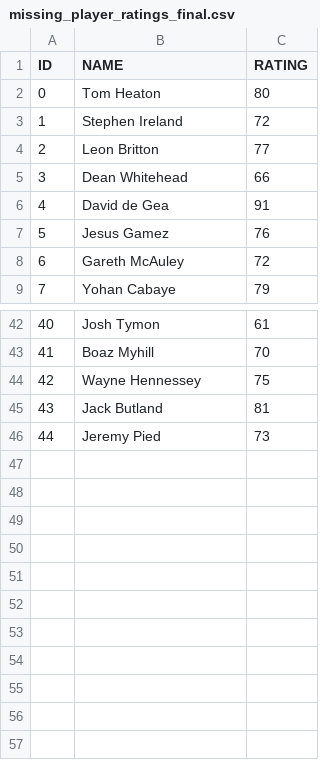
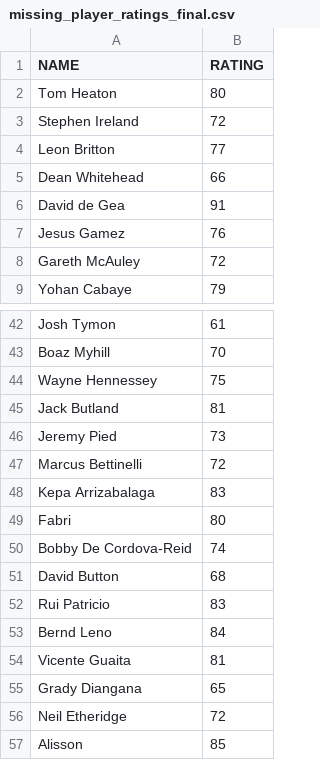
Before and after one commit to shahzoor/FIFA-Project, a CSV file: missing_player_ratings_final.csv, drawn as a sheet; only a part is shown, gaps mark what is left out; removed rows and columns are numbered as before the commit, all else as after; the diff names each change by its address in the sheet, - before the commit and + after, or states it on an @@ line.

Commit message:
Add files via upload

```diff
--- a/missing_player_ratings_final.csv
+++ b/missing_player_ratings_final.csv
-column A (ID), rows 2-9: 0 | 1 | 2 | 3 | 4 | 5 | 6 | 7; rows 42-46: 40 | 41 | 42 | 43 | 44
+row 47: Marcus Bettinelli | 72
+row 48: Kepa Arrizabalaga | 83
+row 49: Fabri | 80
+row 50: Bobby De Cordova-Reid | 74
+row 51: David Button | 68
+row 52: Rui Patricio | 83
+row 53: Bernd Leno | 84
+row 54: Vicente Guaita | 81
+row 55: Grady Diangana | 65
+row 56: Neil Etheridge | 72
+row 57: Alisson | 85
```
